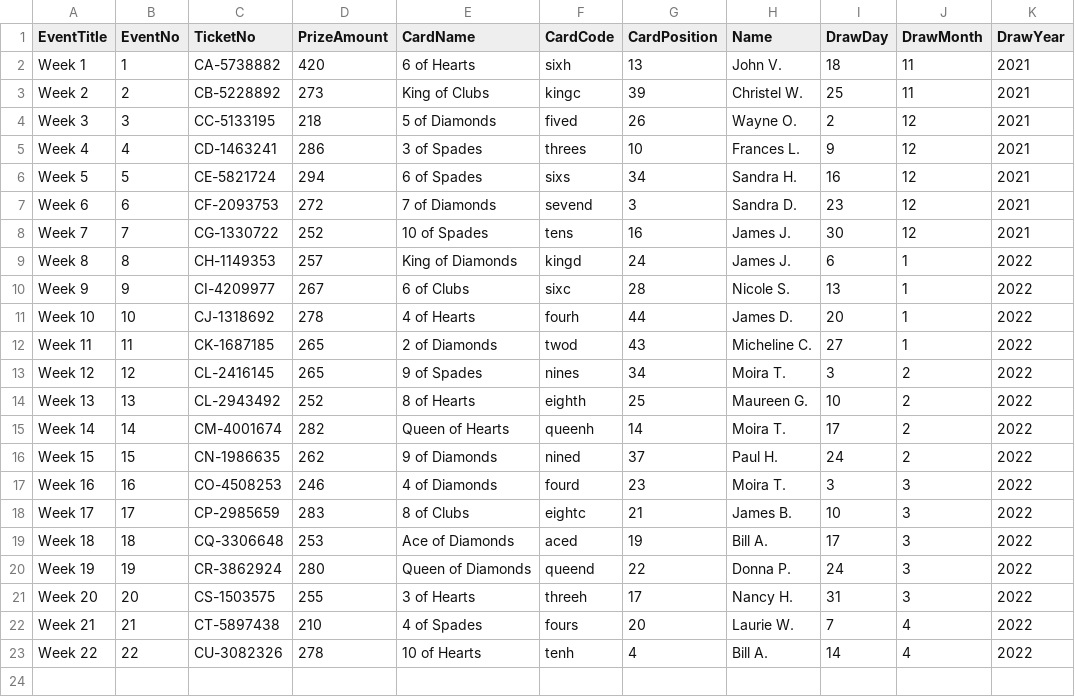
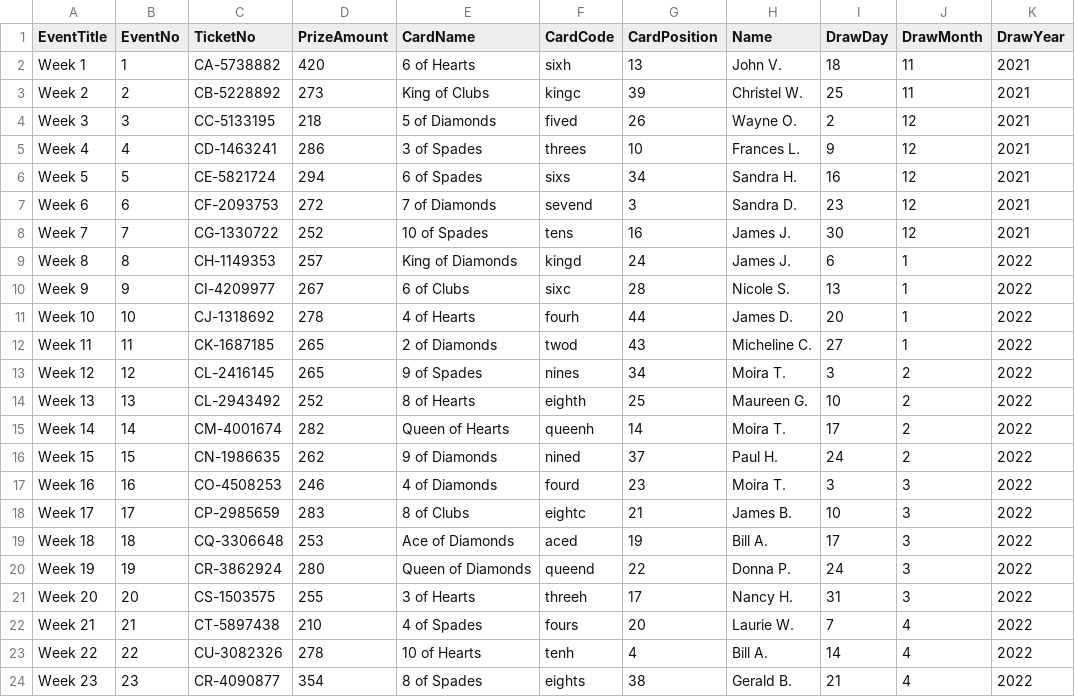
Before and after one commit to LuxYogasegaran/winners-list, a CSV file: rotarykitchenerraffle.5050central.com$winners.csv, drawn as a sheet; the diff names each change by its address in the sheet, - before the commit and + after, or states it on an @@ line.

Commit message:
Update rotarykitchenerraffle.5050central.com$winners.csv

```diff
--- a/rotarykitchenerraffle.5050central.com$winners.csv
+++ b/rotarykitchenerraffle.5050central.com$winners.csv
+row 24: Week 23 | 23 | CR-4090877 | 354 | 8 of Spades | eights | 38 | Gerald B. | 21 | 4 | 2022
```
